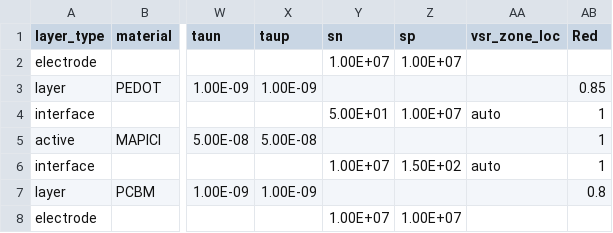
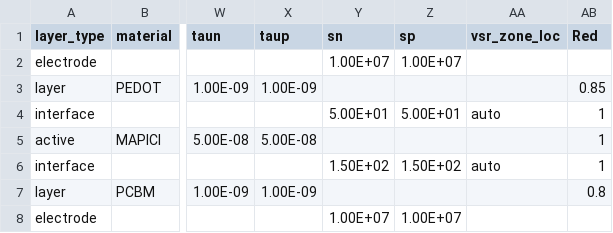
Before and after one commit to lucy-hart/Driftfusion, a CSV file: Input_files/PTAA_MAPI_PCBM_LowerMob.csv, drawn as a sheet; only a part is shown, gaps mark what is left out; the diff names each change by its address in the sheet, - before the commit and + after, or states it on an @@ line.

```diff
--- a/Input_files/PTAA_MAPI_PCBM_LowerMob.csv
+++ b/Input_files/PTAA_MAPI_PCBM_LowerMob.csv
-Z4 (sp): 1.00E+07
+Z4 (sp): 5.00E+01
-Y6 (sn): 1.00E+07
+Y6 (sn): 1.50E+02
```
Also changed, not shown: Input_files/PTAA_MAPI_PCBM_LowestMob.csv, Input_files/PTAA_MAPI_PCBM_v5.csv, 5 other files.
